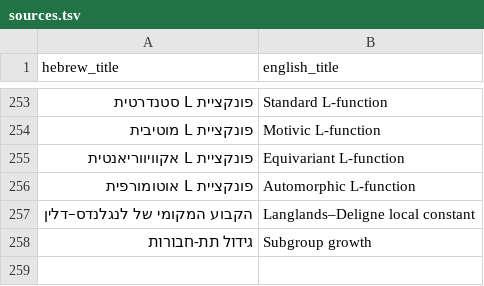
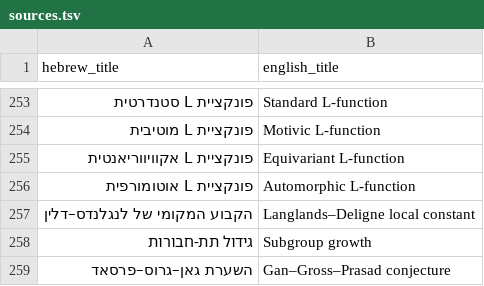
Before and after one commit to gershonavi/WIKI, a TSV file: sources.tsv, drawn as a sheet; only a part is shown, gaps mark what is left out; the diff names each change by its address in the sheet, - before the commit and + after, or states it on an @@ line.

Commit message:
Add: השערת גאן–גרוס–פרסאד (Gan–Gross–Prasad conjecture)

```diff
--- a/sources.tsv
+++ b/sources.tsv
+row 259: השערת גאן–גרוס–פרסאד | Gan–Gross–Prasad conjecture
```
Also changed, not shown: 5 other files.
